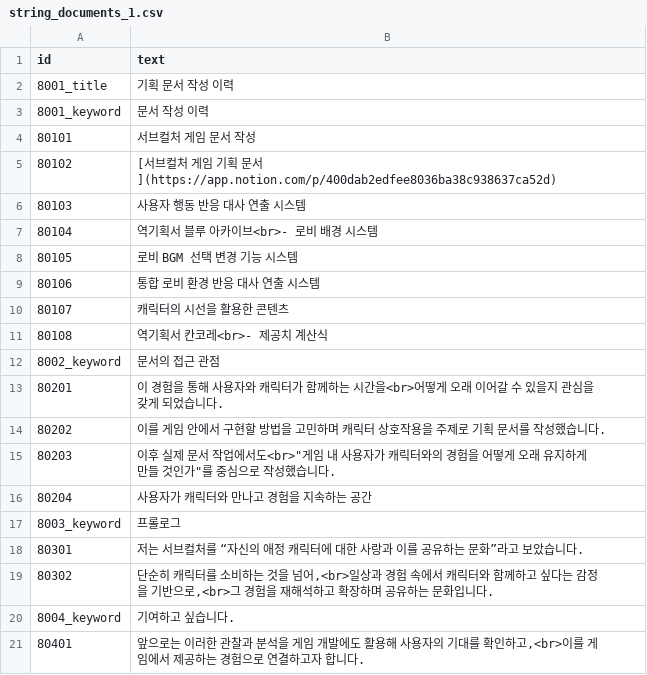
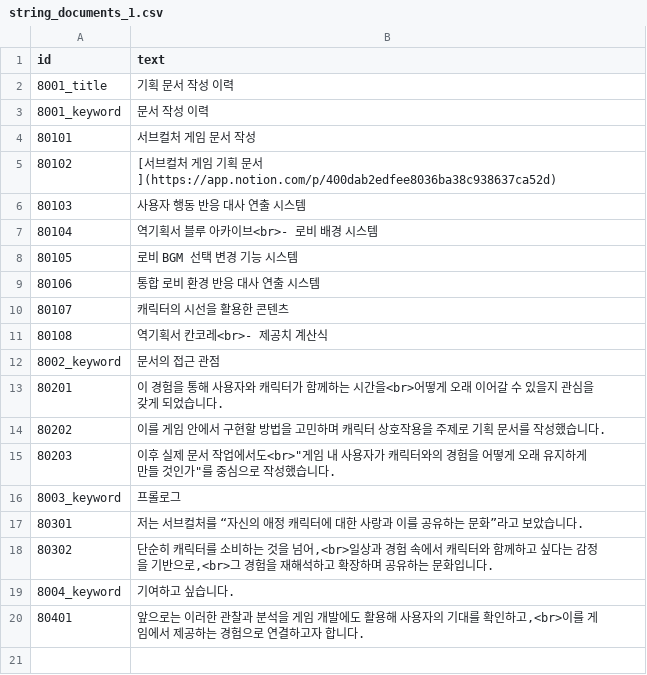
Before and after one commit to AdmiralGond/kimeunsuportfolio, a CSV file: source/strings/string_documents_1.csv, drawn as a sheet; the diff names each change by its address in the sheet, - before the commit and + after, or states it on an @@ line.

```diff
--- a/source/strings/string_documents_1.csv
+++ b/source/strings/string_documents_1.csv
-row 16: 80204 | 사용자가 캐릭터와 만나고 경험을 지속하는 공간
```
Also changed, not shown: source/rules/keyword_media.csv, source/rules/tables.csv, 27 other files.
